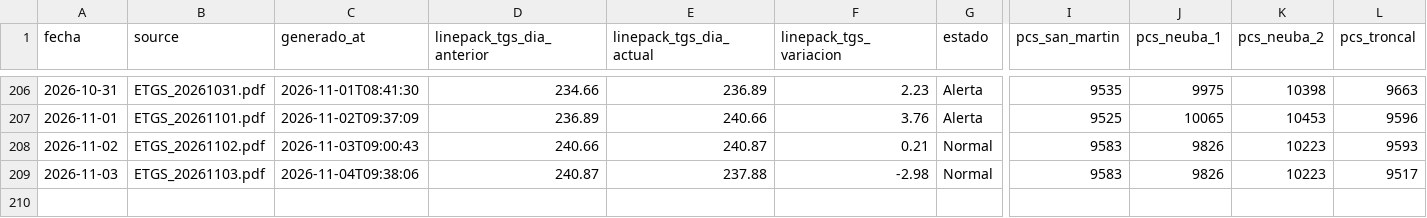
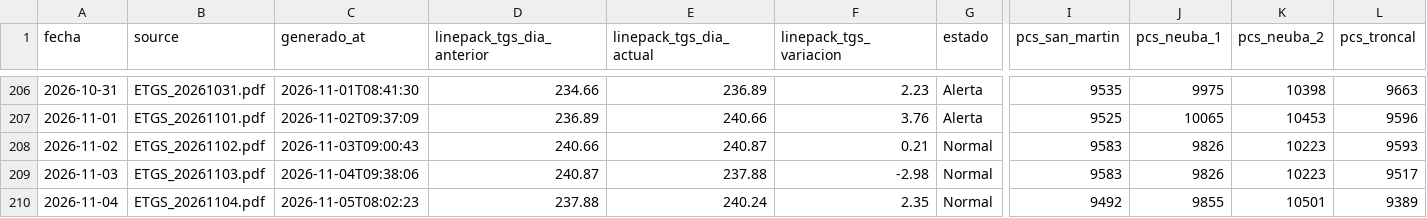
Before and after one commit to RodrigoManassero/estado-sistema-gas-rodrigo, a CSV file: public/data/etgs.csv, drawn as a sheet; only a part is shown, gaps mark what is left out; rows hold the shown columns only; the diff names each change by its address in the sheet, - before the commit and + after, or states it on an @@ line.

Commit message:
Auto-upload PDFs renombrados y actualizacion de datos

```diff
--- a/public/data/etgs.csv
+++ b/public/data/etgs.csv
+row 210: 2026-11-04 | ETGS_20261104.pdf | 2026-11-05T08:02:23 | 237.88 | 240.24 | 2.35 | Normal | 9492 | 9855 | 10501 | 9389
```
Also changed, not shown: 2 other files.
